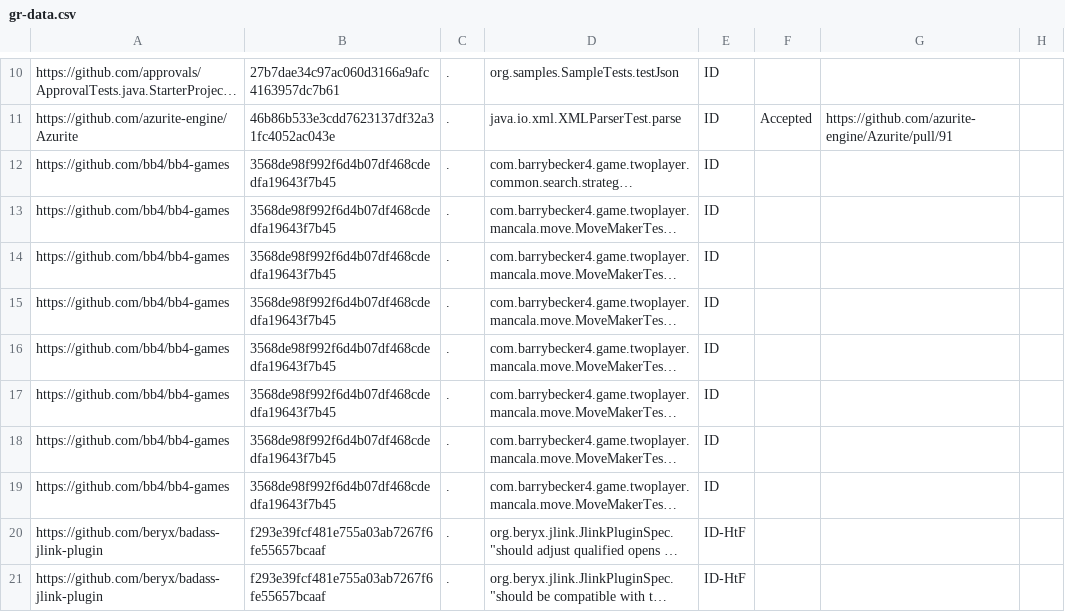
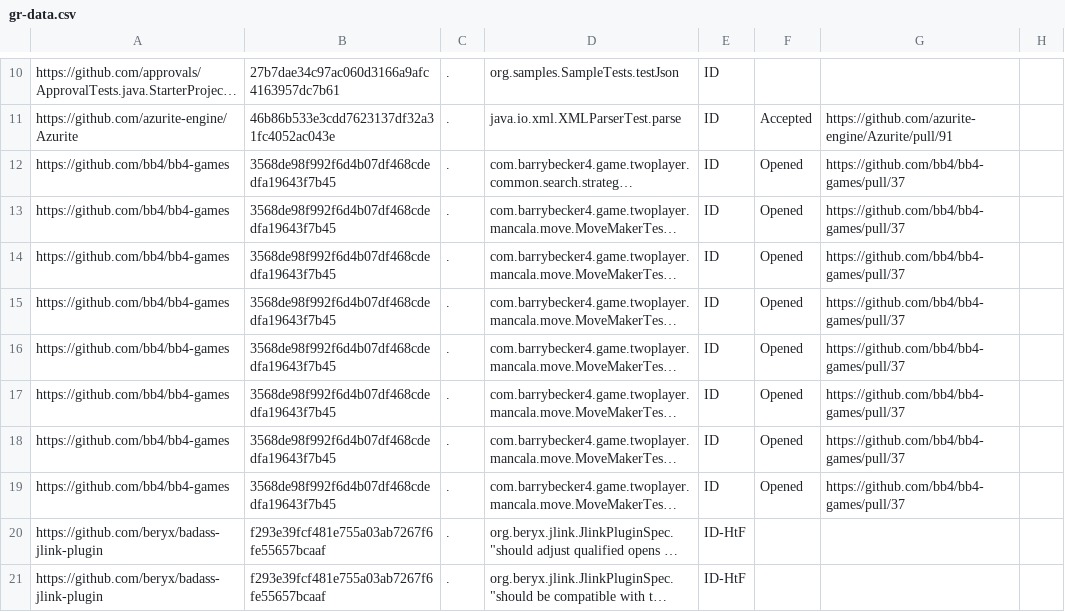
Before and after one commit to Suraj-Vashista-BK/idoft, a CSV file: gr-data.csv, drawn as a sheet; only a part is shown, gaps mark what is left out; long unchanged cells end in …; the diff names each change by its address in the sheet, - before the commit and + after, or states it on an @@ line.

Commit message:
Update gr-data.csv

```diff
--- a/gr-data.csv
+++ b/gr-data.csv
-F12:F19: (empty)
+F12:F19: Opened
-G12:G19: (empty)
+G12:G19: https://github.com/bb4/bb4-games/pull/37
```
